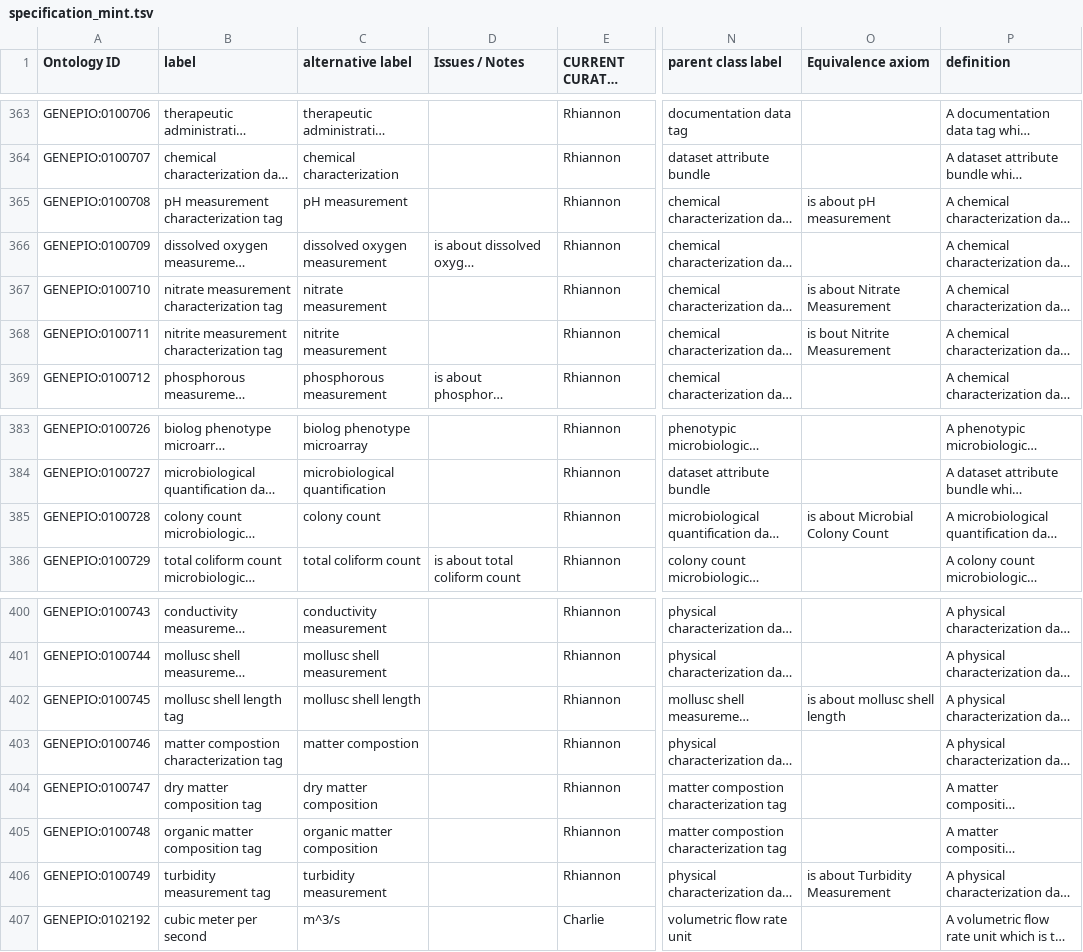
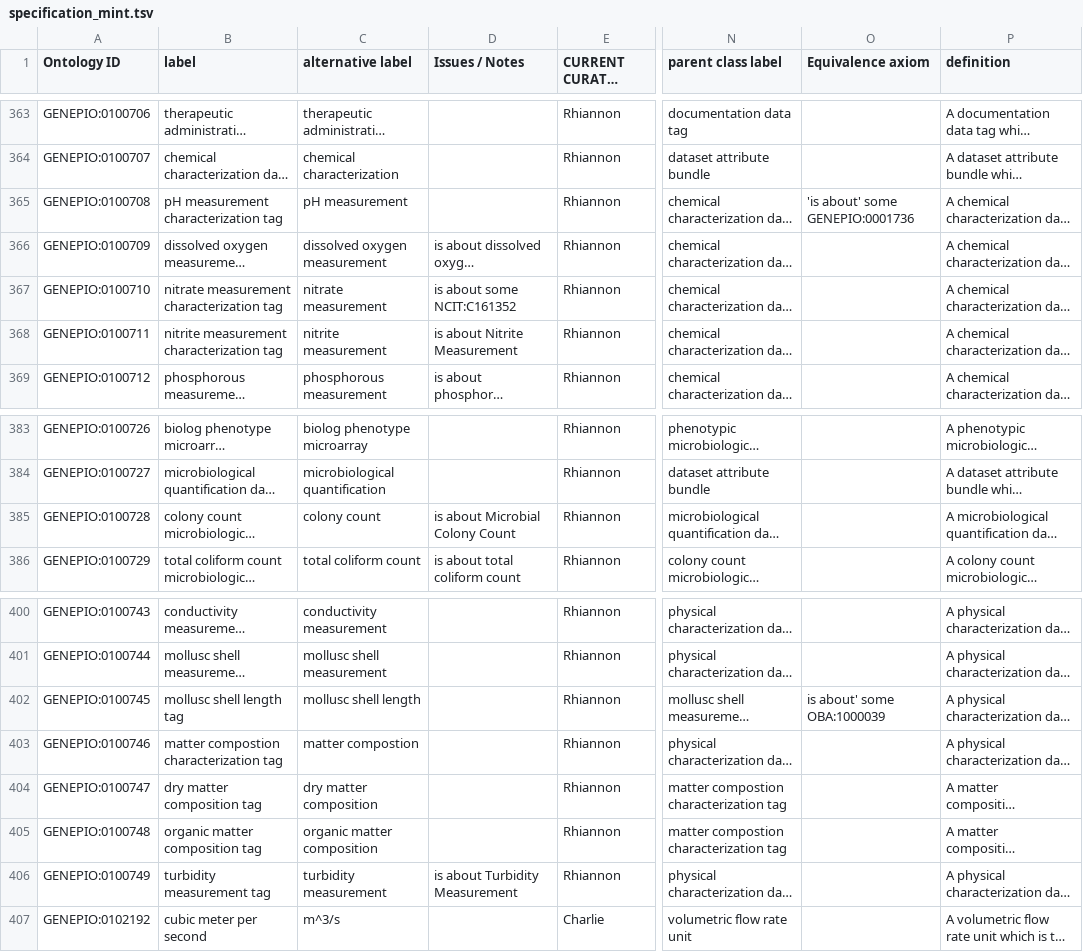
Before and after one commit to GenEpiO/genepio, a TSV file: src/templates/specification_mint.tsv, drawn as a sheet; only a part is shown, gaps mark what is left out; long unchanged cells end in …; the diff names each change by its address in the sheet, - before the commit and + after, or states it on an @@ line.

Commit message:
EC fix specification_mint.tsv
This version has the EC column working appropriately, at least when viewed in specification.owl

```diff
--- a/src/templates/specification_mint.tsv
+++ b/src/templates/specification_mint.tsv
-O365 (Equivalence axiom): is about pH measurement
+O365 (Equivalence axiom): 'is about' some GENEPIO:0001736
-D367 (Issues / Notes): (empty)
+D367 (Issues / Notes): is about some NCIT:C161352
-O367 (Equivalence axiom): is about Nitrate Measurement
+O367 (Equivalence axiom): (empty)
-D368 (Issues / Notes): (empty)
+D368 (Issues / Notes): is about Nitrite Measurement
-O368 (Equivalence axiom): is bout Nitrite Measurement
+O368 (Equivalence axiom): (empty)
-D385 (Issues / Notes): (empty)
+D385 (Issues / Notes): is about Microbial Colony Count
-O385 (Equivalence axiom): is about Microbial Colony Count
+O385 (Equivalence axiom): (empty)
-O402 (Equivalence axiom): is about mollusc shell length
+O402 (Equivalence axiom): is about' some OBA:1000039
-D406 (Issues / Notes): (empty)
+D406 (Issues / Notes): is about Turbidity Measurement
-O406 (Equivalence axiom): is about Turbidity Measurement
+O406 (Equivalence axiom): (empty)
```
